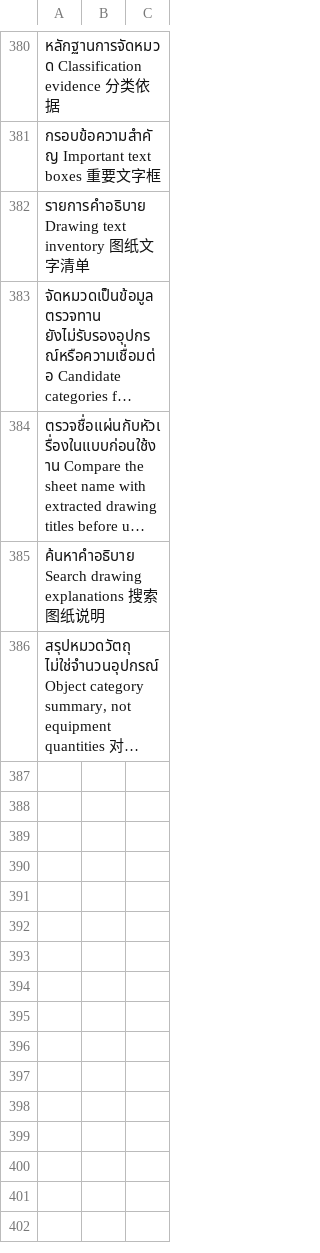
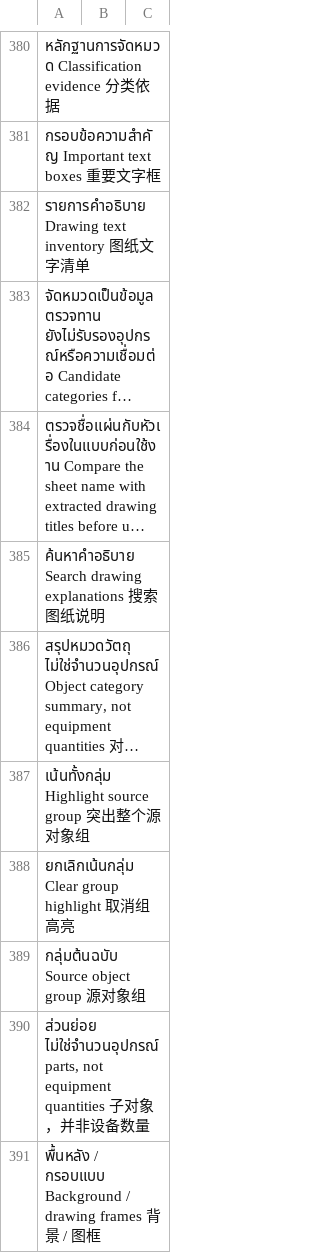
Before and after one commit to ZKZZyling/ITCADManagement, a TSV file: client/translations.tsv, drawn as a sheet; only a part is shown, gaps mark what is left out; long unchanged cells end in …; the diff names each change by its address in the sheet, - before the commit and + after, or states it on an @@ line.

Commit message:
Restore native CAD primitives and source-group inspection
Preserve solid hatch areas with holes, native point markers and text alignment; add traceable source-group highlighting and distinguish frames from equipment. Provide a source-hash-checked restoration tool that writes a separate package while retaining original object identities and engineering blocks. New full extractions use a separate dataset identity to protect legacy records. Validate synthetic extraction/restoration, hatch-hole rendering, markers, grouped evidence, native-boundary guards and existing inspection workflows. Native fonts, linetypes, wipeouts, pattern fidelity and other unsupplemented regions remain explicit limits; no company data is published.

Validation: build, Node tests, PowerShell checks, staged diff check, and release scan passed.

```diff
--- a/client/translations.tsv
+++ b/client/translations.tsv
+row 387: เน้นทั้งกลุ่ม Highlight source group 突出整个源对象组
+row 388: ยกเลิกเน้นกลุ่ม Clear group highlight 取消组高亮
+row 389: กลุ่มต้นฉบับ Source object group 源对象组
+row 390: ส่วนย่อย ไม่ใช่จำนวนอุปกรณ์ parts, not equipment quantities 子对象，并非设备数量
+row 391: พื้นหลัง / กรอบแบบ Background / drawing frames 背景 / 图框
```
Also changed, not shown: 24 other files.
